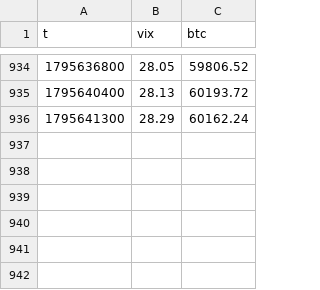
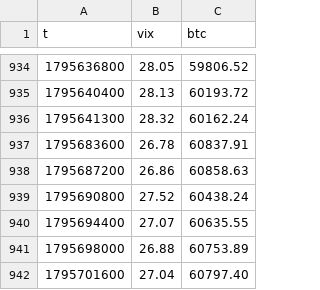
Before and after one commit to 413x45h4w/btc-vix-beta, a CSV file: data/hourly.csv, drawn as a sheet; only a part is shown, gaps mark what is left out.

```diff
--- a/data/hourly.csv
+++ b/data/hourly.csv
@@ -935,2 +935,8 @@ t,vix,btc
 1795640400,28.13,60193.72
-1795641300,28.29,60162.24
+1795641300,28.32,60162.24
+1795683600,26.78,60837.91
+1795687200,26.86,60858.63
+1795690800,27.52,60438.24
+1795694400,27.07,60635.55
+1795698000,26.88,60753.89
+1795701600,27.04,60797.40
```
Also changed, not shown: 1 other file.
